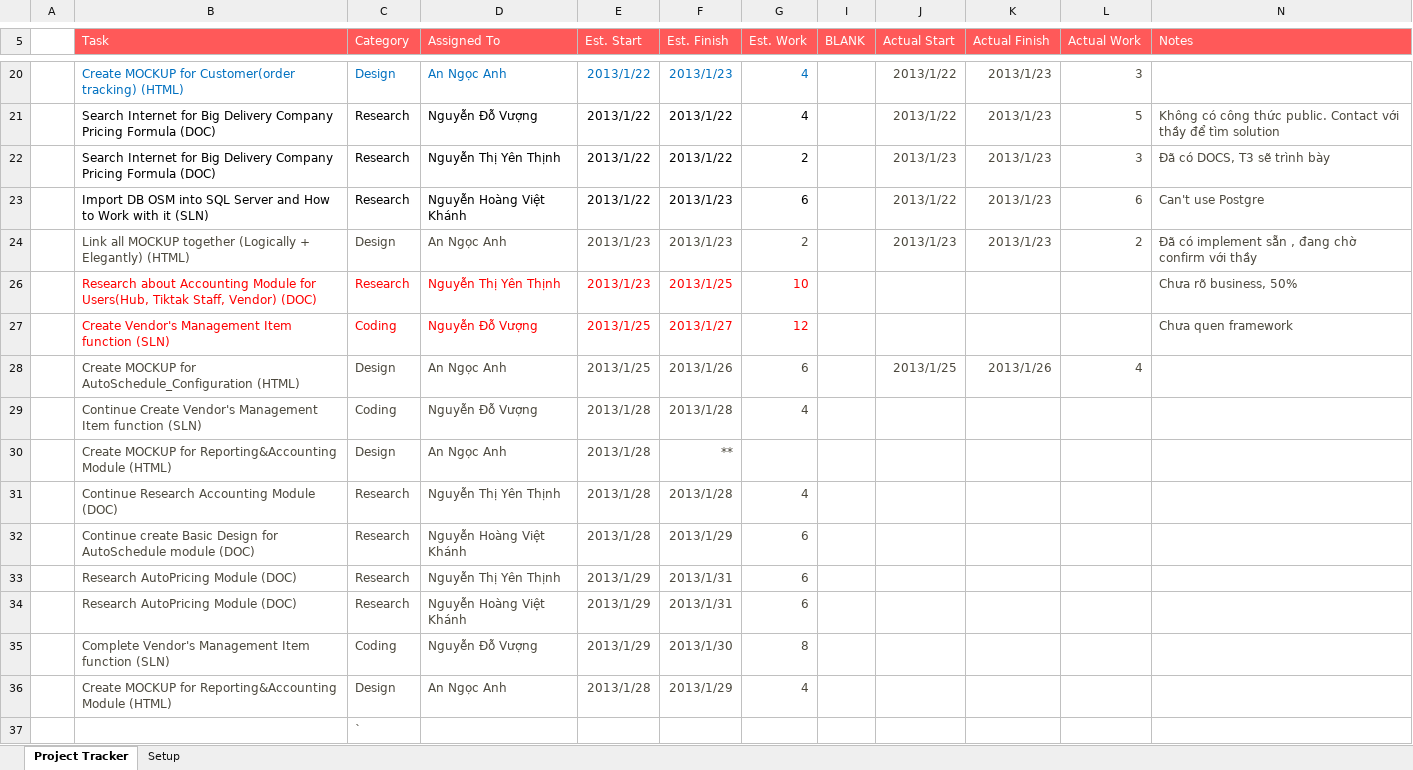
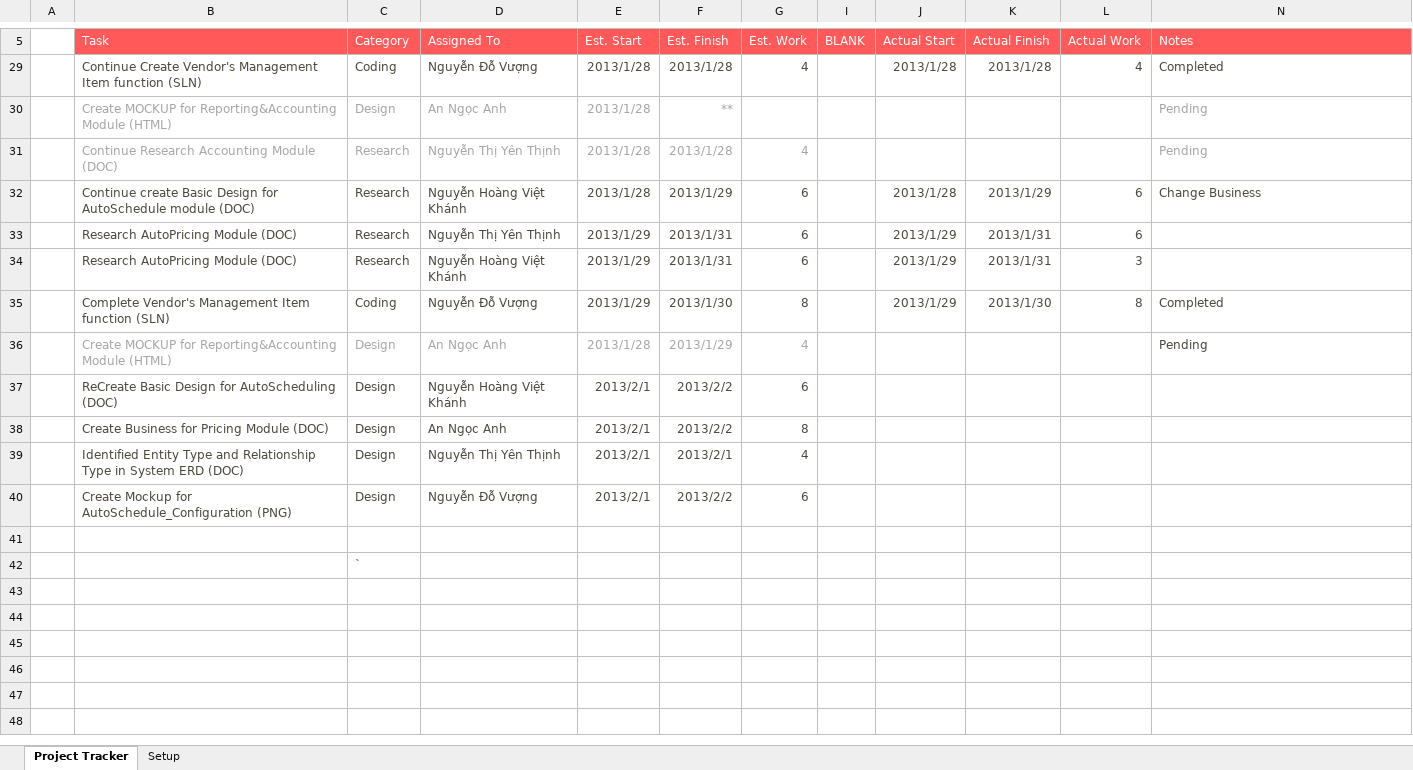
Before and after one commit to GodStorm91/capstone-project-k5a-group5, an Excel workbook: Wip/PM_DOCs/Plan/Project tracker1.xlsx, sheet Project Tracker, drawn as a sheet; only a part is shown, gaps mark what is left out; values as stored, in another font and other column widths than the file's, no borders; charts and pictures and conditional formats and table styles not drawn; removed rows and columns are numbered as before the commit, all else as after; the diff covers the shown part only; the diff names each change by its address in the sheet, - before the commit and + after, or states it on an @@ line.

```diff
--- a/Wip/PM_DOCs/Plan/Project tracker1.xlsx (sheet Project Tracker)
+++ b/Wip/PM_DOCs/Plan/Project tracker1.xlsx (sheet Project Tracker)
@@ row 20 hidden:  | Create MOCKUP for Customer(order tracking) (HTML) | Design | An Ngọc Anh | 2013/1/22 | 2013/1/23 | 4 |  | 2013/1/22 | 2013/1/23 | 3 @@
@@ row 21 hidden:  | Search Internet for Big Delivery Company Pricing Formula (DOC) | Research | Nguyễn Đỗ Vượng | 2013/1/22 | 2013/1/22 | 4 |  | 2013/1/22 | 2013/1/23 | 5 | Không có công thức public. Contact với thầy để tìm solution @@
@@ row 22 hidden:  | Search Internet for Big Delivery Company Pricing Formula (DOC) | Research | Nguyễn Thị Yên Thịnh | 2013/1/22 | 2013/1/22 | 2 |  | 2013/1/23 | 2013/1/23 | 3 | Đã có DOCS, T3 sẽ trình bày @@
@@ row 23 hidden:  | Import DB OSM into SQL Server and How to Work with it (SLN) | Research | Nguyễn Hoàng Việt Khánh | 2013/1/22 | 2013/1/23 | 6 |  | 2013/1/22 | 2013/1/23 | 6 | Can't use Postgre @@
@@ row 24 hidden:  | Link all MOCKUP together (Logically + Elegantly) (HTML) | Design | An Ngọc Anh | 2013/1/23 | 2013/1/23 | 2 |  | 2013/1/23 | 2013/1/23 | 2 | Đã có implement sẵn , đang chờ confirm với thầy @@
@@ row 26 hidden:  | Research about Accounting Module for Users(Hub, Tiktak Staff, Vendor) (DOC) | Research | Nguyễn Thị Yên Thịnh | 2013/1/23 | 2013/1/25 | 10 |  |  |  |  | Chưa rõ business, 50% @@
@@ row 27 hidden:  | Create Vendor's Management Item function (SLN) | Coding | Nguyễn Đỗ Vượng | 2013/1/25 | 2013/1/27 | 12 |  |  |  |  | Chưa quen framework @@
@@ row 28 hidden:  | Create MOCKUP for AutoSchedule_Configuration (HTML) | Design | An Ngọc Anh | 2013/1/25 | 2013/1/26 | 6 |  | 2013/1/25 | 2013/1/26 | 4 @@
-J29 (Actual Start): (empty)
+J29 (Actual Start): 2013/1/28
-K29 (Actual Finish): (empty)
+K29 (Actual Finish): 2013/1/28
-L29 (Actual Work): (empty)
+L29 (Actual Work): 4
-N29 (Notes): (empty)
+N29 (Notes): Completed
-B30:F30 text colour: #4C483D
+B30:F30 text colour: #A6A6A6
-N30:N31 (Notes): (empty)
+N30:N31 (Notes): Pending
-B31:G31 text colour: #4C483D
+B31:G31 text colour: #A6A6A6
-J32 (Actual Start): (empty)
+J32 (Actual Start): 2013/1/28
-K32 (Actual Finish): (empty)
+K32 (Actual Finish): 2013/1/29
-L32:L33 (Actual Work): (empty)
+L32:L33 (Actual Work): 6
-N32 (Notes): (empty)
+N32 (Notes): Change Business
-J33:J35 (Actual Start): (empty)
+J33:J35 (Actual Start): 2013/1/29
-K33:K34 (Actual Finish): (empty)
+K33:K34 (Actual Finish): 2013/1/31
-L34 (Actual Work): (empty)
+L34 (Actual Work): 3
-K35 (Actual Finish): (empty)
+K35 (Actual Finish): 2013/1/30
-L35 (Actual Work): (empty)
+L35 (Actual Work): 8
-N35 (Notes): (empty)
+N35 (Notes): Completed
-B36:G36 text colour: #4C483D
+B36:G36 text colour: #A6A6A6
-N36 (Notes): (empty)
+N36 (Notes): Pending
+row 37:  | ReCreate Basic Design for AutoScheduling (DOC) | Design | Nguyễn Hoàng Việt Khánh | 2013/2/1 | 2013/2/2 | 6
+row 38:  | Create Business for Pricing Module (DOC) | Design | An Ngọc Anh | 2013/2/1 | 2013/2/2 | 8
+row 39:  | Identified Entity Type and Relationship Type in System ERD (DOC) | Design | Nguyễn Thị Yên Thịnh | 2013/2/1 | 2013/2/1 | 4
+row 40:  | Create Mockup for AutoSchedule_Configuration (PNG) | Design | Nguyễn Đỗ Vượng | 2013/2/1 | 2013/2/2 | 6
+row 41: (empty)
```
Also changed, not shown: 2 hidden or unhidden rows elsewhere in this sheet, hidden cells, 1 other file.
